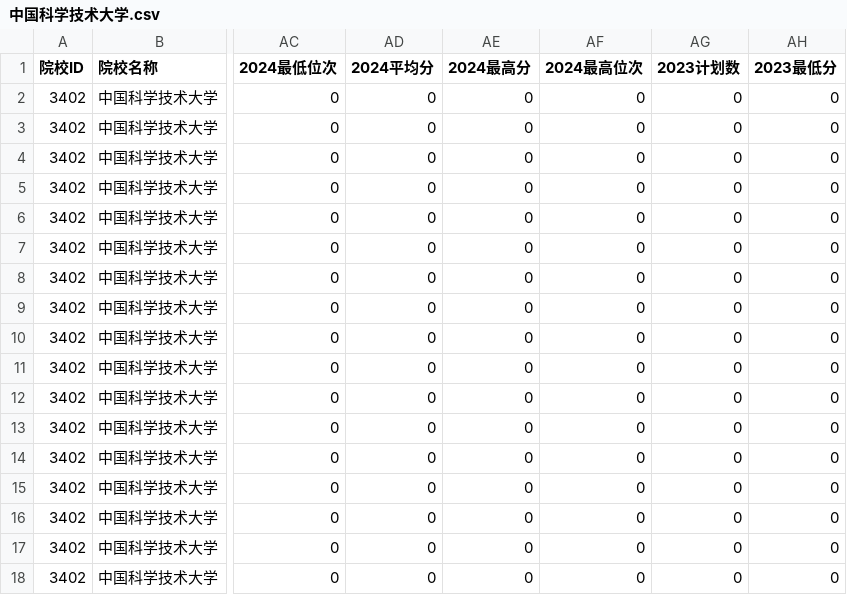
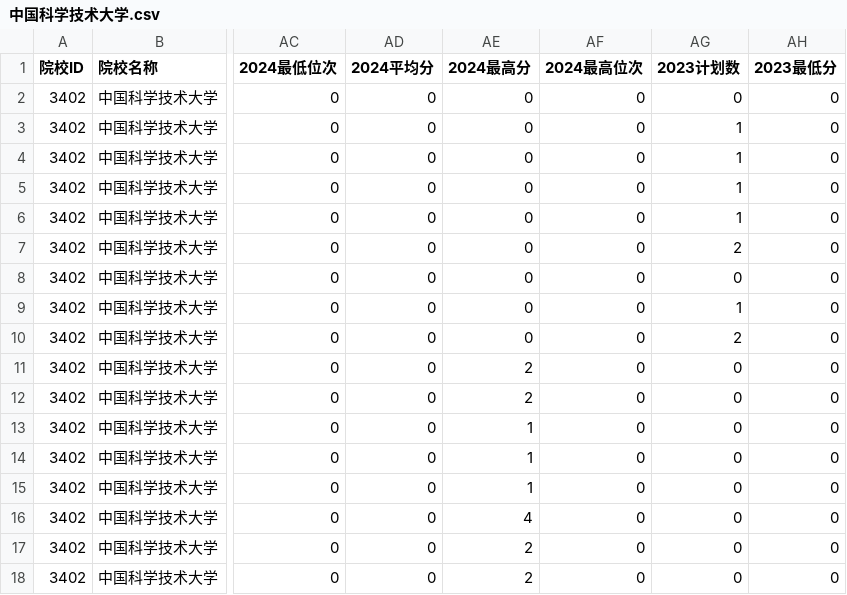
Before and after one commit to ADD574929477/2026, a CSV file: 中国科学技术大学.csv, drawn as a sheet; only a part is shown, gaps mark what is left out; the diff names each change by its address in the sheet, - before the commit and + after, or states it on an @@ line.

Commit message:
feat: 录入CSV文件数据
Co-authored-by: traeagent <traeagent@users.noreply.github.com>

```diff
--- a/中国科学技术大学.csv
+++ b/中国科学技术大学.csv
-AG3:AG6 (2023计划数): 0
+AG3:AG6 (2023计划数): 1
-AG7 (2023计划数): 0
+AG7 (2023计划数): 2
-AG9 (2023计划数): 0
+AG9 (2023计划数): 1
-AG10 (2023计划数): 0
+AG10 (2023计划数): 2
-AE11:AE12 (2024最高分): 0
+AE11:AE12 (2024最高分): 2
-AE13:AE15 (2024最高分): 0
+AE13:AE15 (2024最高分): 1
-AE16 (2024最高分): 0
+AE16 (2024最高分): 4
-AE17:AE18 (2024最高分): 0
+AE17:AE18 (2024最高分): 2
```
